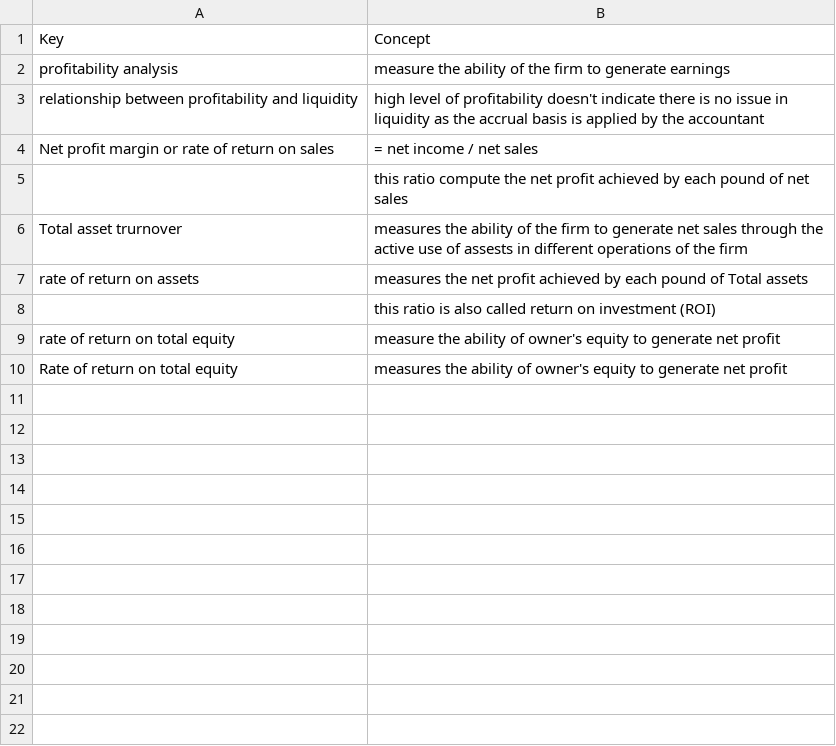
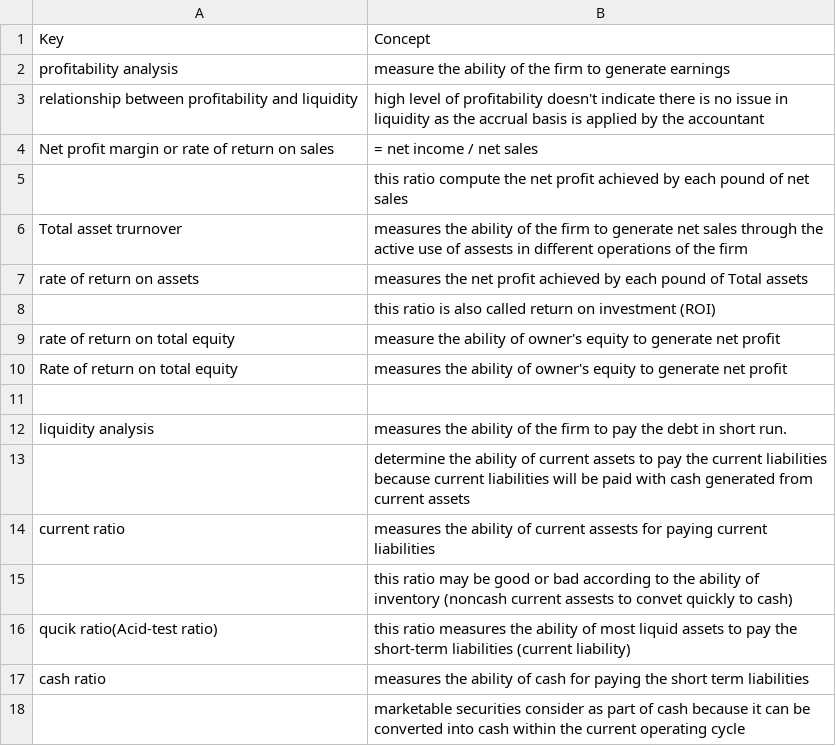
Before and after one commit to AhmedSalam22/BIS-Financial-Application, a CSV file: ratio analysis.csv, drawn as a sheet.

```diff
--- a/ratio analysis.csv
+++ b/ratio analysis.csv
@@ -10 +10,9 @@ rate of return on total equity, measure the ability of owner's equity to generat
 Rate of return on total equity , measures the ability of owner's equity to generate net profit
+,
+liquidity analysis , measures the ability of the firm to pay the debt in short run.
+ , determine the ability of current assets to pay the current liabilities because current liabilities  will be paid with cash generated from current assets
+current ratio  , measures the ability of current assests for paying current liabilities
+ , this ratio may be good or bad according to the ability of inventory (noncash current assests to convet quickly to cash)
+ qucik ratio(Acid-test ratio) , this ratio measures the ability of most liquid assets to pay the short-term liabilities (current liability)
+ cash ratio , measures the ability of cash for paying the short term liabilities
+   , marketable securities consider as part of cash because it can be converted into cash within the current operating cycle
```
Also changed, not shown: 2 other files.
